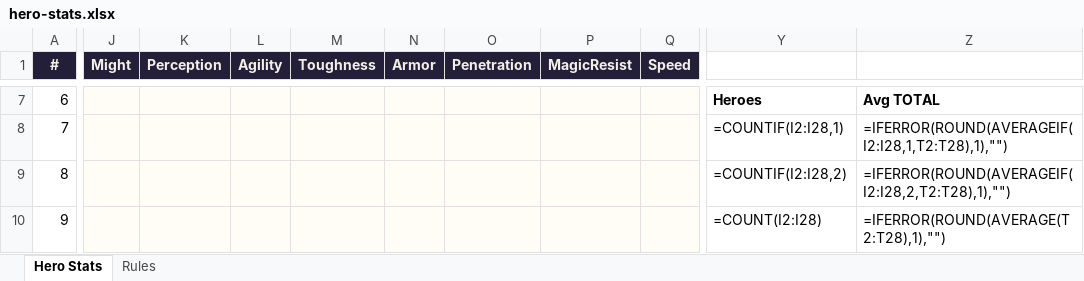
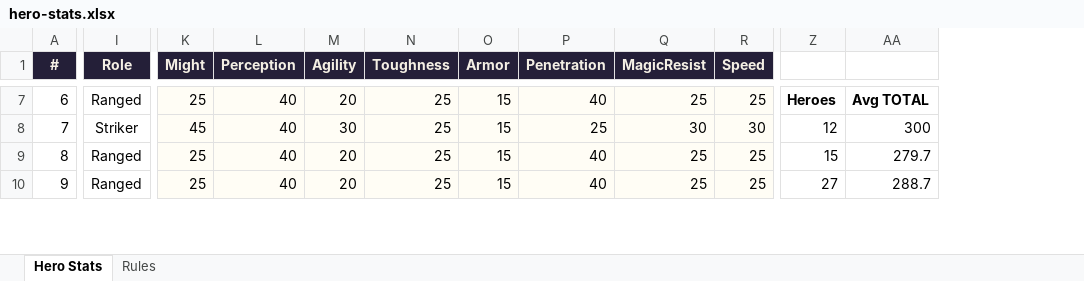
Before and after one commit to jonupchurch/LMNTLZ, an Excel workbook: resources/characters/hero-stats.xlsx, sheet Hero Stats, drawn as a sheet; only a part is shown, gaps mark what is left out; values as stored, in another font and other column widths than the file's, no borders; formulas without a stored value are shown as written; charts and pictures not drawn; removed rows and columns are numbered as before the commit, all else as after; the diff covers the shown part only; the diff names each change by its address in the sheet, - before the commit and + after, or states it on an @@ line.

Commit message:
Fill hero base stats by role; guard the generator against overwriting
All 27 heroes now carry values, a Role column is added (Striker 12, Tank
7, Ranged 5, Buffer 3), and reach is revised into a regular pattern: each
arcane type has one reach-1 and two reach-2, each martial type the
reverse. Every type still offers both, so no type is locked out of a row.

Also guards tools/build-hero-stats.py. It rebuilds from scratch, and with
values now in the sheet a stray run would have discarded all of them. It
refuses when stat cells are populated unless given --force.

```diff
--- a/resources/characters/hero-stats.xlsx (sheet Hero Stats)
+++ b/resources/characters/hero-stats.xlsx (sheet Hero Stats)
+column I (Role), rows 7-10: Ranged | Striker | Ranged | Ranged
-column Y, rows 7-10: Heroes | =COUNTIF(I2:I28,1) | =COUNTIF(I2:I28,2) | =COUNT(I2:I28)
-column Z, rows 7-10: Avg TOTAL | =IFERROR(ROUND(AVERAGEIF(I2:I28,1,T2:T28),1),"") | =IFERROR(ROUND(AVERAGEIF(I2:I28,2,T2:T28),1),"") | =IFERROR(ROUND(AVERAGE(T2:T28),1),"")
+column Z, rows 7-10: Heroes | 12 | 15 | 27
+column AA, rows 7-10: Avg TOTAL | 300 | 279.7 | 288.7
-K7 (Might): (empty)
+K7 (Might): 25
-L7:L10 (Perception): (empty)
+L7:L10 (Perception): 40
-M7 (Agility): (empty)
+M7 (Agility): 20
-N7:N10 (Toughness): (empty)
+N7:N10 (Toughness): 25
-O7:O10 (Armor): (empty)
+O7:O10 (Armor): 15
-P7 (Penetration): (empty)
+P7 (Penetration): 40
-Q7 (MagicResist): (empty)
+Q7 (MagicResist): 25
-R7 (Speed): (empty)
+R7 (Speed): 25
-K8 (Might): (empty)
+K8 (Might): 45
-M8 (Agility): (empty)
+M8 (Agility): 30
-P8 (Penetration): (empty)
+P8 (Penetration): 25
-Q8 (MagicResist): (empty)
+Q8 (MagicResist): 30
-R8 (Speed): (empty)
+R8 (Speed): 30
-K9:K10 (Might): (empty)
+K9:K10 (Might): 25
-M9:M10 (Agility): (empty)
+M9:M10 (Agility): 20
-P9:P10 (Penetration): (empty)
+P9:P10 (Penetration): 40
-Q9:Q10 (MagicResist): (empty)
+Q9:Q10 (MagicResist): 25
-R9:R10 (Speed): (empty)
+R9:R10 (Speed): 25
```
Also changed, not shown: 327 edited cells and cell formats elsewhere in this sheet, charts or pictures, 1 other file.
